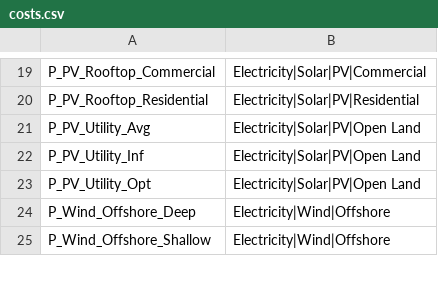
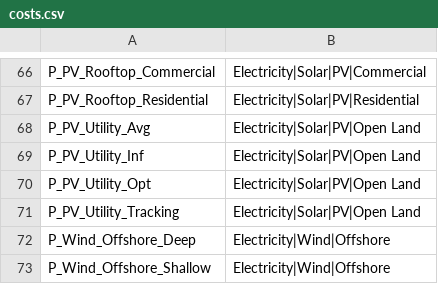
Before and after one commit to loeffko/GENeSYS_MOD.tools, a CSV file: iamc_conversion/genesysmod_to_iamc/mappings/costs.csv, drawn as a sheet; only a part is shown, gaps mark what is left out; the diff covers the shown part only; the diff names each change by its address in the sheet, - before the commit and + after, or states it on an @@ line.

Commit message:
additional output definitions and mappings to be consistent with EU-EnVis-2060 v1.2.0

```diff
--- a/iamc_conversion/genesysmod_to_iamc/mappings/costs.csv
+++ b/iamc_conversion/genesysmod_to_iamc/mappings/costs.csv
+row 71: P_PV_Utility_Tracking | Electricity|Solar|PV|Open Land
```
Also changed, not shown: 10 added rows and 44 moved rows elsewhere in this file, iamc_conversion/genesysmod_to_iamc/mappings/capacity_technologies.csv, iamc_conversion/genesysmod_to_iamc/mappings/secondary_energy_heat.csv, 23 other files.
